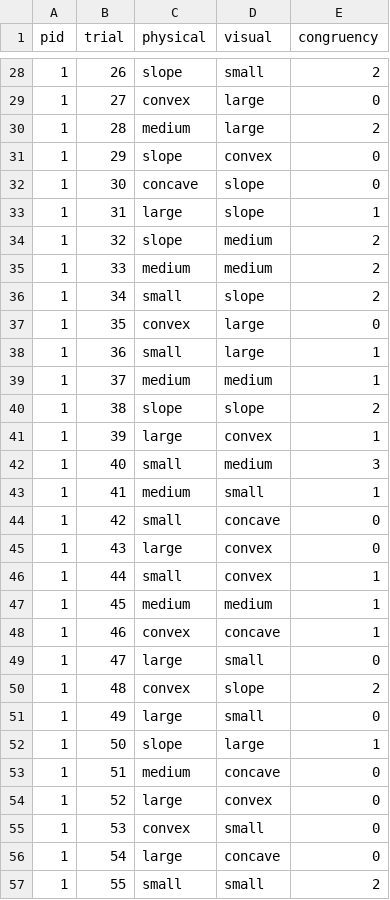
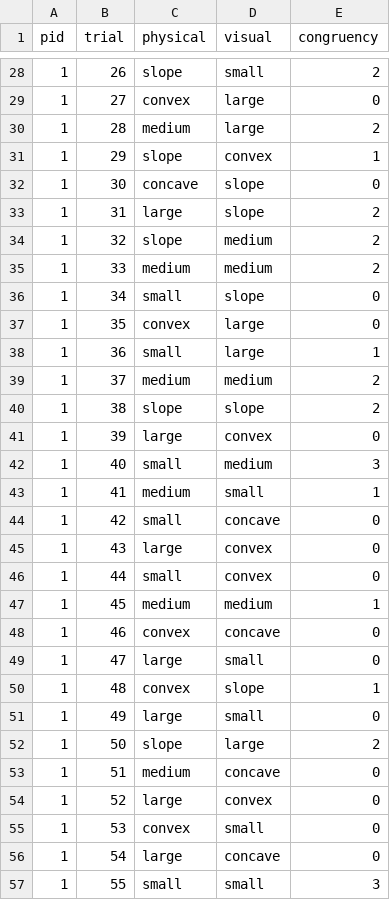
Before and after one commit to danielhonrales/HemiGrasp, a CSV file: Assets/data/study2_shape/p_sheets/p1/p1_conditions.csv, drawn as a sheet; only a part is shown, gaps mark what is left out; the diff covers the shown part only.

```diff
--- a/Assets/data/study2_shape/p_sheets/p1/p1_conditions.csv
+++ b/Assets/data/study2_shape/p_sheets/p1/p1_conditions.csv
@@ -30,13 +30,13 @@ pid,trial,physical,visual,congruency
 1,28,medium,large,2
-1,29,slope,convex,0
+1,29,slope,convex,1
 1,30,concave,slope,0
-1,31,large,slope,1
+1,31,large,slope,2
 1,32,slope,medium,2
 1,33,medium,medium,2
-1,34,small,slope,2
+1,34,small,slope,0
 1,35,convex,large,0
 1,36,small,large,1
-1,37,medium,medium,1
+1,37,medium,medium,2
 1,38,slope,slope,2
-1,39,large,convex,1
+1,39,large,convex,0
 1,40,small,medium,3
@@ -45,9 +45,9 @@ pid,trial,physical,visual,congruency
 1,43,large,convex,0
-1,44,small,convex,1
+1,44,small,convex,0
 1,45,medium,medium,1
-1,46,convex,concave,1
+1,46,convex,concave,0
 1,47,large,small,0
-1,48,convex,slope,2
+1,48,convex,slope,1
 1,49,large,small,0
-1,50,slope,large,1
+1,50,slope,large,2
 1,51,medium,concave,0
@@ -56,2 +56,2 @@ pid,trial,physical,visual,congruency
 1,54,large,concave,0
-1,55,small,small,2
+1,55,small,small,3
```
Also changed, not shown: 137 edited cells elsewhere in this file, Assets/data/study2_shape/p_sheets/p2/p2_conditions.csv, 22 other files.
